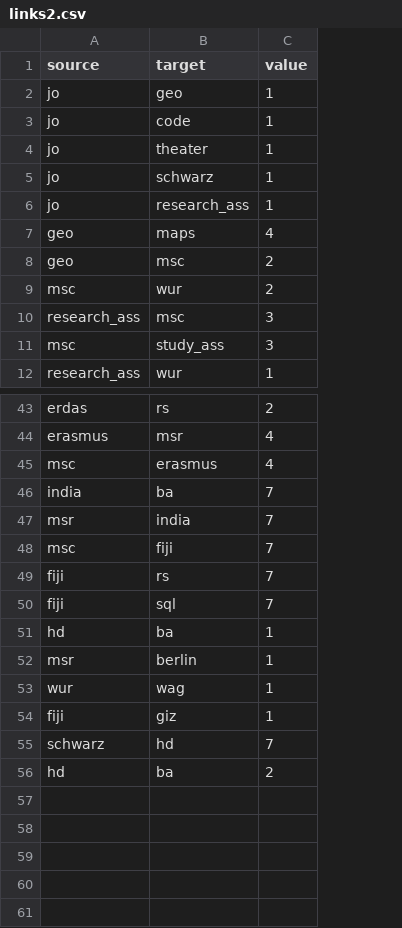
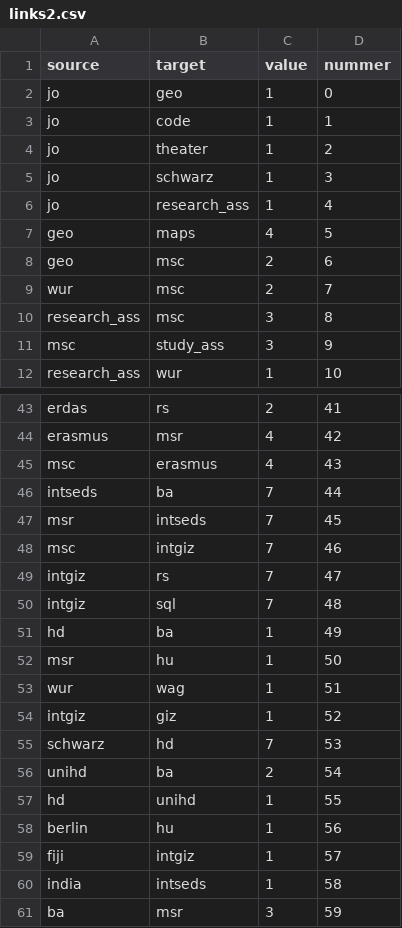
Before and after one commit to johanez/d3graph, a CSV file: data/links2.csv, drawn as a sheet; only a part is shown, gaps mark what is left out; removed rows and columns are numbered as before the commit, all else as after; the diff names each change by its address in the sheet, - before the commit and + after, or states it on an @@ line.

```diff
--- a/data/links2.csv
+++ b/data/links2.csv
+column D (nummer), rows 2-8: 0 | 1 | 2 | 3 | 4 | 5 | 6; rows 10-12: 8 | 9 | 10; rows 43-56: 41 | 42 | 43 | 44 | 45 | 46 | 47 | 48 | 49 | 50 | 51 | 52 | 53 | 54
-row 9: msc | wur | 2
+row 9: wur | msc | 2 | 7
-A46 (source): india
+A46 (source): intseds
-B47 (target): india
+B47 (target): intseds
-B48 (target): fiji
+B48 (target): intgiz
-A49:A50 (source): fiji
+A49:A50 (source): intgiz
-B52 (target): berlin
+B52 (target): hu
-A54 (source): fiji
+A54 (source): intgiz
-A56 (source): hd
+A56 (source): unihd
+row 57: hd | unihd | 1 | 55
+row 58: berlin | hu | 1 | 56
+row 59: fiji | intgiz | 1 | 57
+row 60: india | intseds | 1 | 58
+row 61: ba | msr | 3 | 59
```
Also changed, not shown: data/nodes1.csv, 5 other files.
